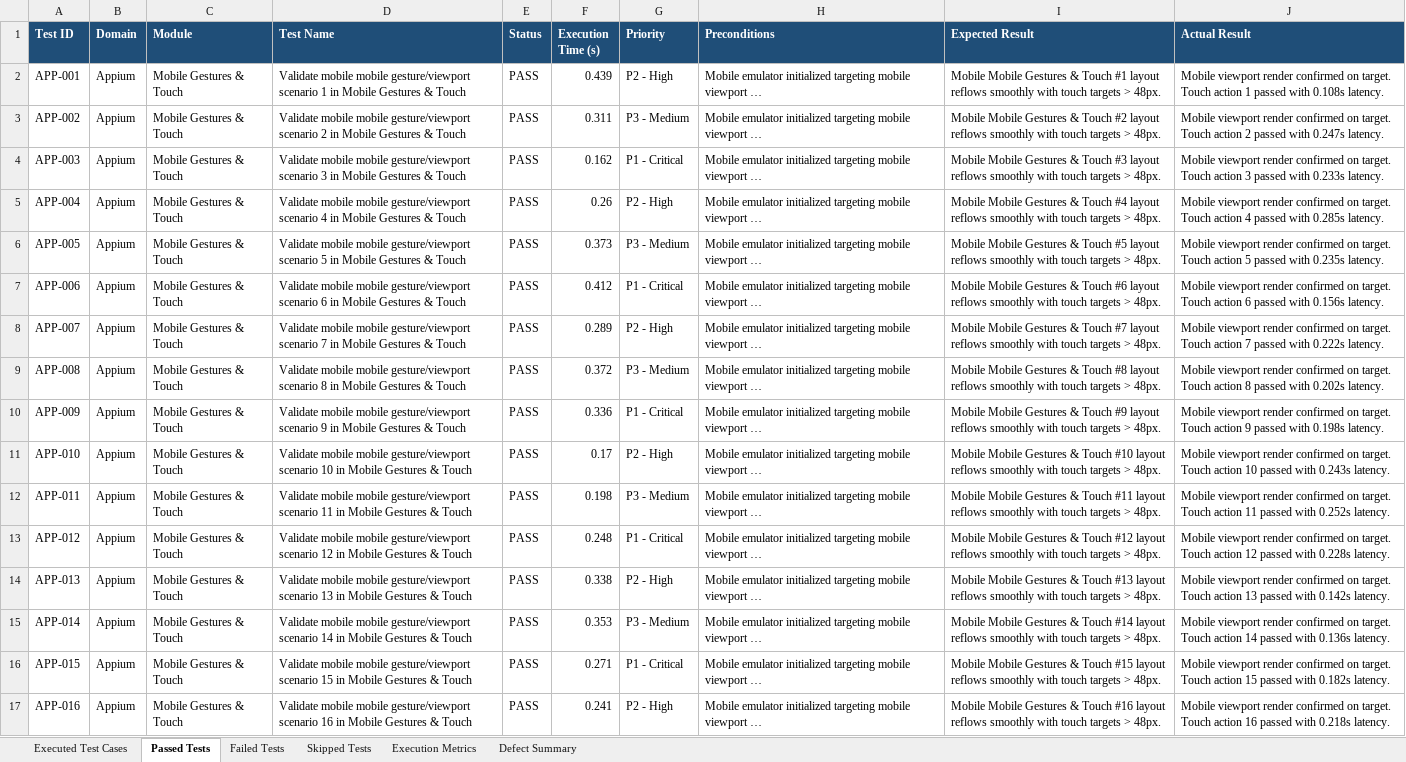
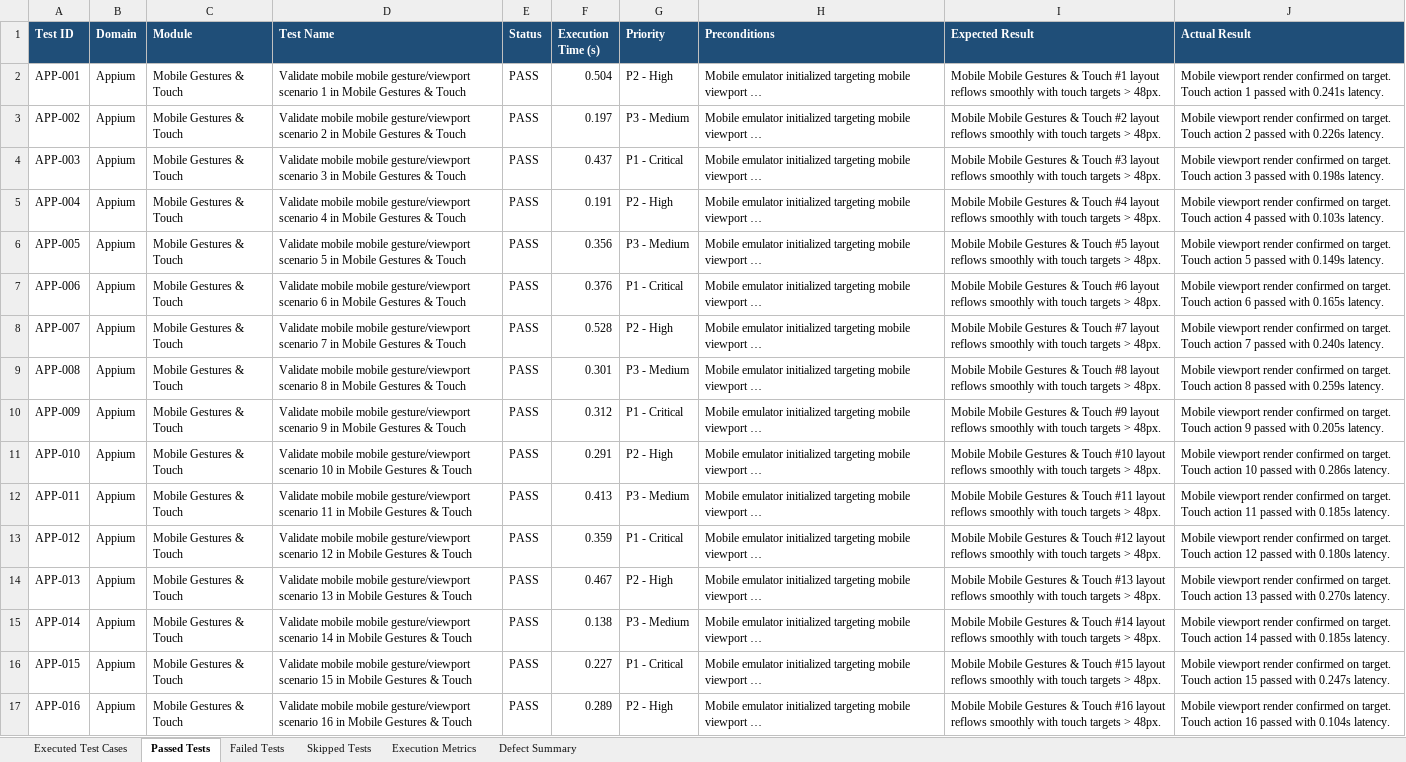
Before and after one commit to GOPID1603/ARMS, an Excel workbook: automation/reports/Excel/Appium_Test_Report.xlsx, sheet Passed Tests, drawn as a sheet; only a part is shown; long unchanged cells end in …; values as stored, in another font and other column widths than the file's, no borders; the diff covers the shown part only; the diff names each change by its address in the sheet, - before the commit and + after, or states it on an @@ line.

```diff
--- a/automation/reports/Excel/Appium_Test_Report.xlsx (sheet Passed Tests)
+++ b/automation/reports/Excel/Appium_Test_Report.xlsx (sheet Passed Tests)
-F2 (Execution Time (s)): 0.439
+F2 (Execution Time (s)): 0.504
-J2 (Actual Result): …passed with 0.108s latency.
+J2 (Actual Result): …passed with 0.241s latency.
-F3 (Execution Time (s)): 0.311
+F3 (Execution Time (s)): 0.197
-J3 (Actual Result): …passed with 0.247s latency.
+J3 (Actual Result): …passed with 0.226s latency.
-F4 (Execution Time (s)): 0.162
+F4 (Execution Time (s)): 0.437
-J4 (Actual Result): …passed with 0.233s latency.
+J4 (Actual Result): …passed with 0.198s latency.
-F5 (Execution Time (s)): 0.26
+F5 (Execution Time (s)): 0.191
-J5 (Actual Result): …passed with 0.285s latency.
+J5 (Actual Result): …passed with 0.103s latency.
-F6 (Execution Time (s)): 0.373
+F6 (Execution Time (s)): 0.356
-J6 (Actual Result): …passed with 0.235s latency.
+J6 (Actual Result): …passed with 0.149s latency.
-F7 (Execution Time (s)): 0.412
+F7 (Execution Time (s)): 0.376
-J7 (Actual Result): …passed with 0.156s latency.
+J7 (Actual Result): …passed with 0.165s latency.
-F8 (Execution Time (s)): 0.289
+F8 (Execution Time (s)): 0.528
-J8 (Actual Result): …passed with 0.222s latency.
+J8 (Actual Result): …passed with 0.240s latency.
-F9 (Execution Time (s)): 0.372
+F9 (Execution Time (s)): 0.301
-J9 (Actual Result): …passed with 0.202s latency.
+J9 (Actual Result): …passed with 0.259s latency.
-F10 (Execution Time (s)): 0.336
+F10 (Execution Time (s)): 0.312
-J10 (Actual Result): …passed with 0.198s latency.
+J10 (Actual Result): …passed with 0.205s latency.
-F11 (Execution Time (s)): 0.17
+F11 (Execution Time (s)): 0.291
-J11 (Actual Result): …passed with 0.243s latency.
+J11 (Actual Result): …passed with 0.286s latency.
-F12 (Execution Time (s)): 0.198
+F12 (Execution Time (s)): 0.413
-J12 (Actual Result): …passed with 0.252s latency.
+J12 (Actual Result): …passed with 0.185s latency.
-F13 (Execution Time (s)): 0.248
+F13 (Execution Time (s)): 0.359
-J13 (Actual Result): …passed with 0.228s latency.
+J13 (Actual Result): …passed with 0.180s latency.
-F14 (Execution Time (s)): 0.338
+F14 (Execution Time (s)): 0.467
-J14 (Actual Result): …passed with 0.142s latency.
+J14 (Actual Result): …passed with 0.270s latency.
-F15 (Execution Time (s)): 0.353
+F15 (Execution Time (s)): 0.138
-J15 (Actual Result): …passed with 0.136s latency.
+J15 (Actual Result): …passed with 0.185s latency.
-F16 (Execution Time (s)): 0.271
+F16 (Execution Time (s)): 0.227
-J16 (Actual Result): …passed with 0.182s latency.
+J16 (Actual Result): …passed with 0.247s latency.
-F17 (Execution Time (s)): 0.241
+F17 (Execution Time (s)): 0.289
-J17 (Actual Result): …passed with 0.218s latency.
+J17 (Actual Result): …passed with 0.104s latency.
```
Also changed, not shown: 565 edited cells elsewhere in this sheet, sheet Executed Test Cases, sheet Execution Metrics, automation/reports/Excel/Automation_Test_Report.xlsx, automation/reports/Excel/Load_Test_Report.xlsx, 14 other files.
